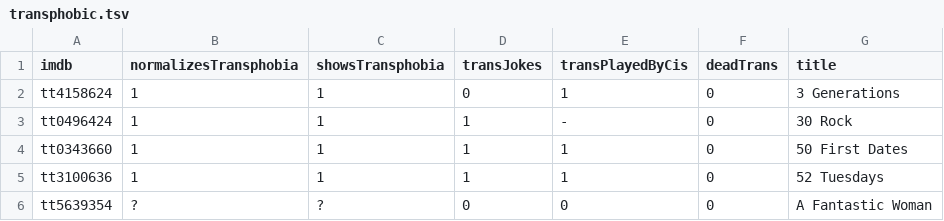
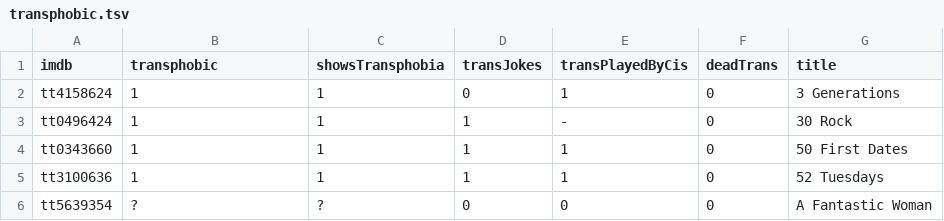
Before and after one commit to maelys-mcardle/transphobic-media, a TSV file: db/transphobic.tsv, drawn as a sheet; only a part is shown.

```diff
--- a/db/transphobic.tsv
+++ b/db/transphobic.tsv
@@ -1,2 +1,2 @@
-imdb	normalizesTransphobia	showsTransphobia	transJokes	transPlayedByCis	deadTrans	title
+imdb	transphobic	showsTransphobia	transJokes	transPlayedByCis	deadTrans	title
 tt4158624	1	1	0	1	0	3 Generations
```
Also changed, not shown: 5 other files.
